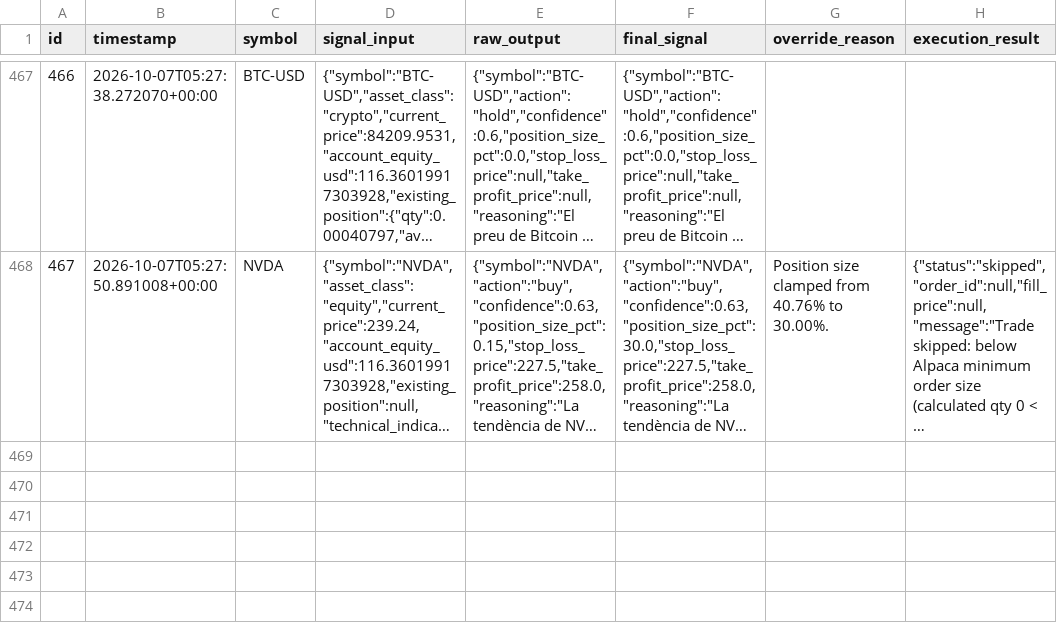
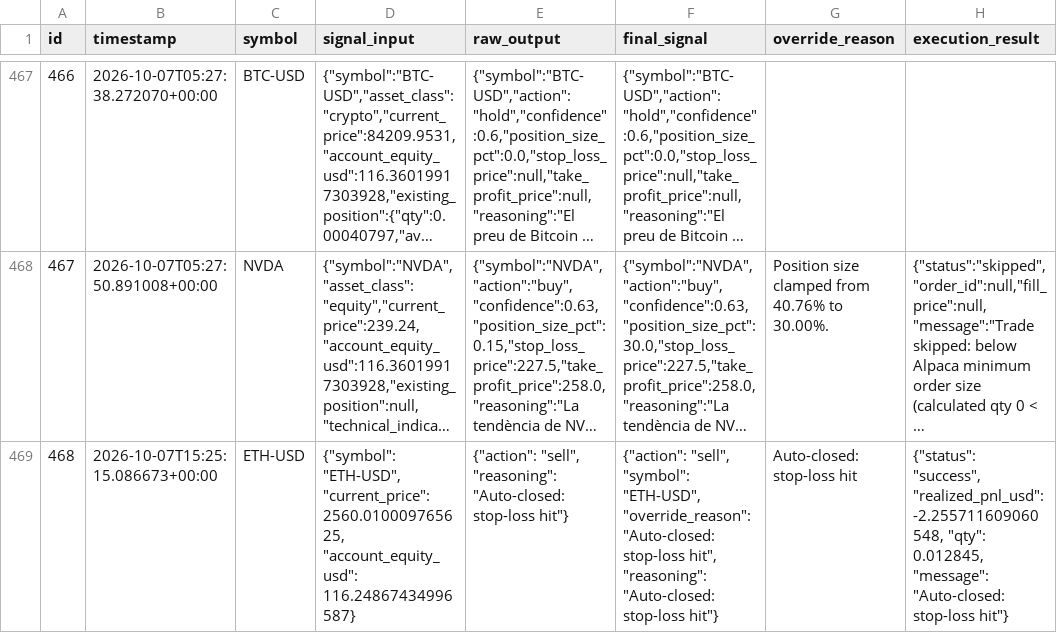
Before and after one commit to guiilleeee/TradingBot, a CSV file: docs/signals.csv, drawn as a sheet; only a part is shown, gaps mark what is left out; long unchanged cells end in …; the diff names each change by its address in the sheet, - before the commit and + after, or states it on an @@ line.

```diff
--- a/docs/signals.csv
+++ b/docs/signals.csv
+row 469: 468 | 2026-10-07T15:25:15.086673+00:00 | ETH-USD | {"symbol": "ETH-USD", "current_price": 2560.010009765625, "account_equity_usd": 116.24867434996587} | {"action": "sell", "reasoning": "Auto-closed: stop-loss hit"} | {"action": "sell", "symbol": "ETH-USD", "override_reason": "Auto-closed: stop-loss hit", "reasoning": "Auto-closed: stop-loss hit"} | Auto-closed: stop-loss hit | {"status": "success", "realized_pnl_usd": -2.255711609060548, "qty": 0.012845, "message": "Auto-closed: stop-loss hit"}
```
Also changed, not shown: signals.csv, 1 other file.
